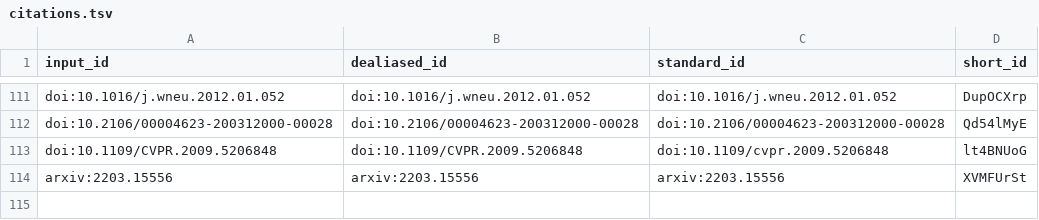
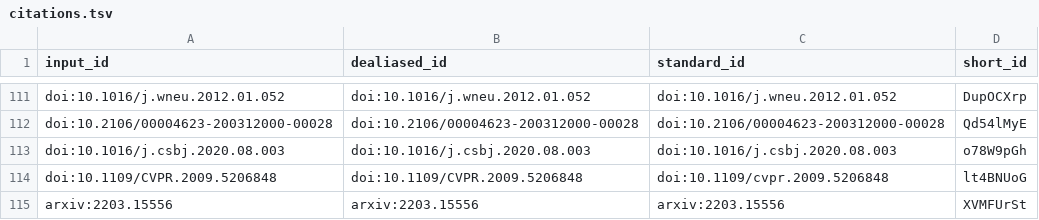
Before and after one commit to greenelab/ben_heil_dissertation, a TSV file: citations.tsv, drawn as a sheet; only a part is shown, gaps mark what is left out.

```diff
--- a/citations.tsv
+++ b/citations.tsv
@@ -112,2 +112,3 @@ doi:10.1016/j.wneu.2012.01.052	doi:10.1016/j.wneu.2012.01.052	doi:10.1016/j.wneu
 doi:10.2106/00004623-200312000-00028	doi:10.2106/00004623-200312000-00028	doi:10.2106/00004623-200312000-00028	Qd54lMyE
+doi:10.1016/j.csbj.2020.08.003	doi:10.1016/j.csbj.2020.08.003	doi:10.1016/j.csbj.2020.08.003	o78W9pGh
 doi:10.1109/CVPR.2009.5206848	doi:10.1109/CVPR.2009.5206848	doi:10.1109/cvpr.2009.5206848	lt4BNUoG
```
Also changed, not shown: 7 other files.
